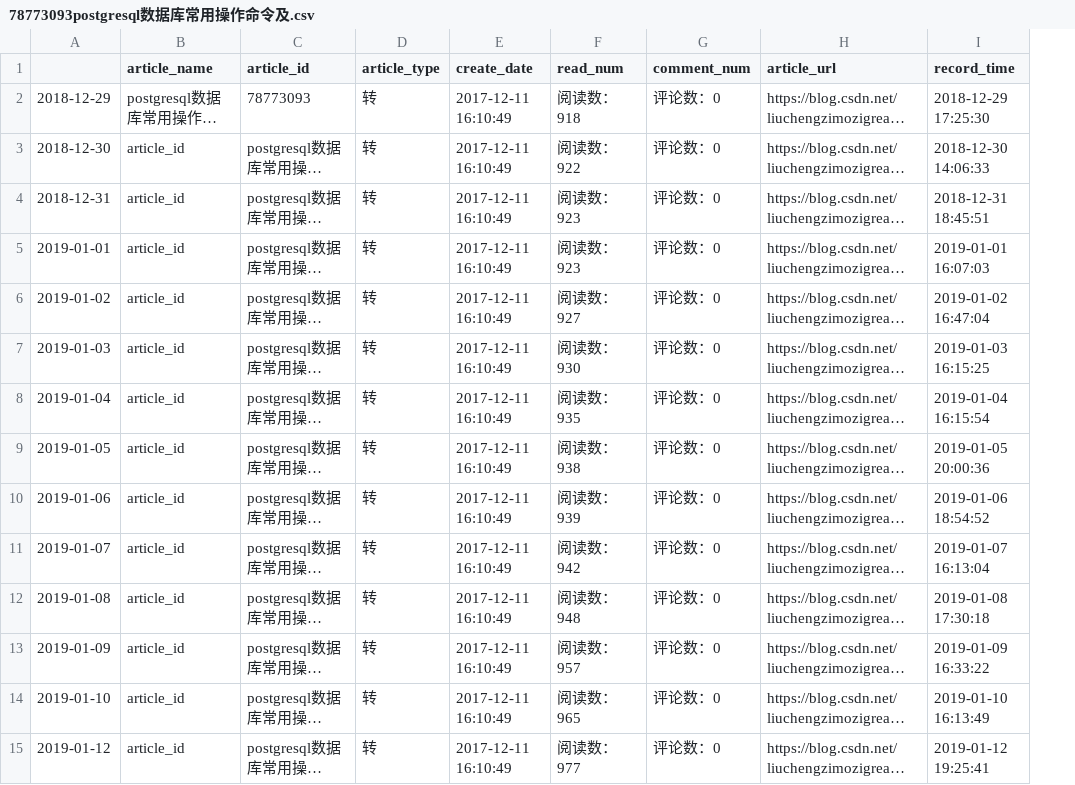
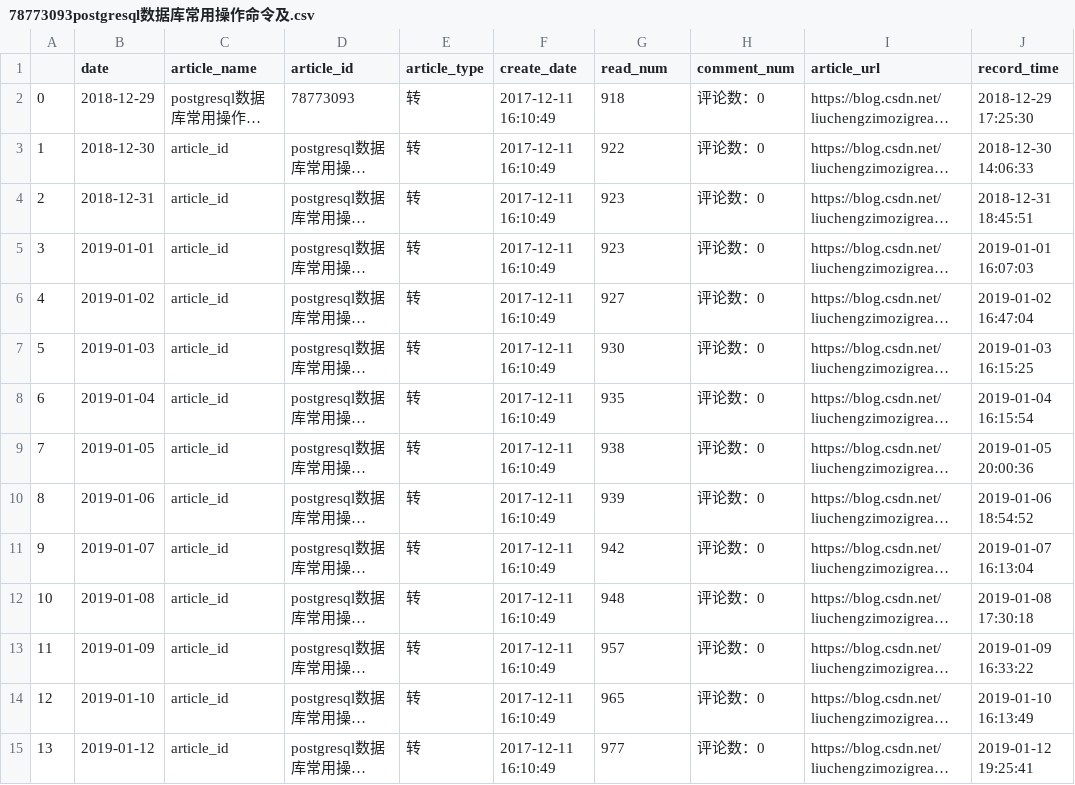
Before and after one commit to liuchengzimozigreat/learining_scraping, a CSV file: my_blog_info/78773093postgresql数据库常用操作命令及.csv, drawn as a sheet; only a part is shown; long unchanged cells end in …; addresses are those after the commit; the diff covers the shown part only; the diff names each change by its address in the sheet, - before the commit and + after, or states it on an @@ line.

```diff
--- a/my_blog_info/78773093postgresql数据库常用操作命令及.csv
+++ b/my_blog_info/78773093postgresql数据库常用操作命令及.csv
+column A, rows 2-15: 0 | 1 | 2 | 3 | 4 | 5 | 6 | 7 | 8 | 9 | 10 | 11 | 12 | 13
-B1: (empty)
+B1: date
-G2 (read_num): 阅读数：918
+G2 (read_num): 918
-G3 (read_num): 阅读数：922
+G3 (read_num): 922
-G4:G5 (read_num): 阅读数：923
+G4:G5 (read_num): 923
-G6 (read_num): 阅读数：927
+G6 (read_num): 927
-G7 (read_num): 阅读数：930
+G7 (read_num): 930
-G8 (read_num): 阅读数：935
+G8 (read_num): 935
-G9 (read_num): 阅读数：938
+G9 (read_num): 938
-G10 (read_num): 阅读数：939
+G10 (read_num): 939
-G11 (read_num): 阅读数：942
+G11 (read_num): 942
-G12 (read_num): 阅读数：948
+G12 (read_num): 948
-G13 (read_num): 阅读数：957
+G13 (read_num): 957
-G14 (read_num): 阅读数：965
+G14 (read_num): 965
-G15 (read_num): 阅读数：977
+G15 (read_num): 977
```
Also changed, not shown: 13 edited cells elsewhere in this file, my_blog_info/78777048linux命令学习汇总.csv, my_blog_info/78821492rails官方指南建一个简易博客.csv, 40 other files.
